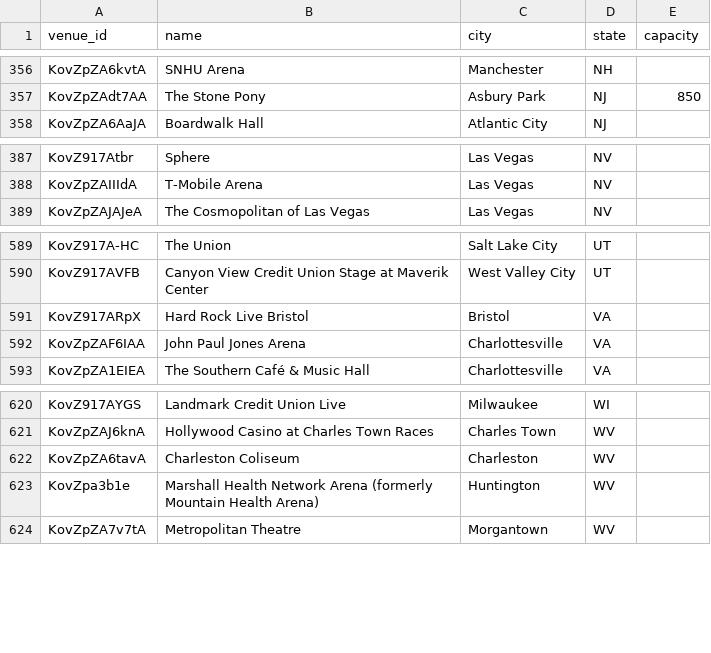
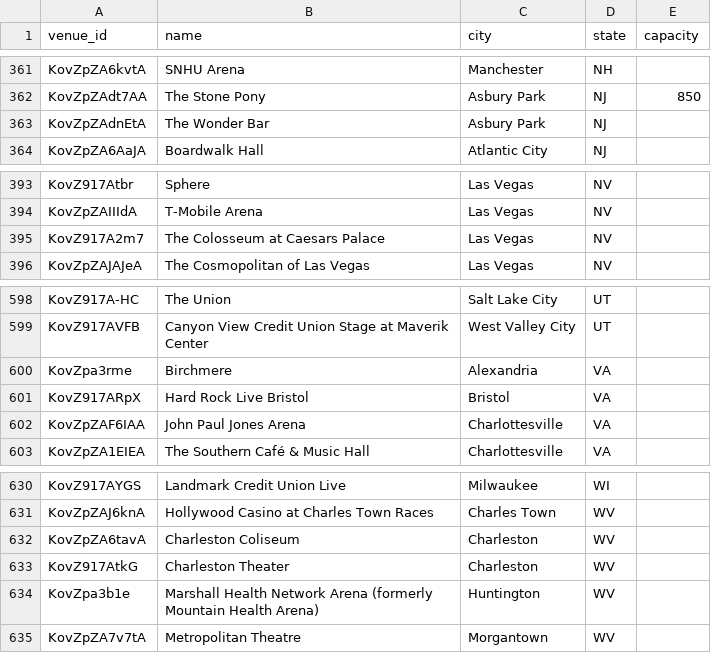
Before and after one commit to TylerWichman/presalewatch, a CSV file: db/venues.csv, drawn as a sheet; only a part is shown, gaps mark what is left out; the diff covers the shown part only.

```diff
--- a/db/venues.csv
+++ b/db/venues.csv
@@ -357,2 +362,3 @@ KovZpZA6kvtA,SNHU Arena,Manchester,NH,
 KovZpZAdt7AA,The Stone Pony,Asbury Park,NJ,850
+KovZpZAdnEtA,The Wonder Bar,Asbury Park,NJ,
 KovZpZA6AaJA,Boardwalk Hall,Atlantic City,NJ,
@@ -388,2 +394,3 @@ KovZ917Atbr,Sphere,Las Vegas,NV,
 KovZpZAIIIdA,T-Mobile Arena,Las Vegas,NV,
+KovZ917A2m7,The Colosseum at Caesars Palace,Las Vegas,NV,
 KovZpZAJAJeA,The Cosmopolitan of Las Vegas,Las Vegas,NV,
@@ -590,2 +599,3 @@ KovZ917A-HC,The Union,Salt Lake City,UT,
 KovZ917AVFB,Canyon View Credit Union Stage at Maverik Center,West Valley City,UT,
+KovZpa3rme,Birchmere,Alexandria,VA,
 KovZ917ARpX,Hard Rock Live Bristol,Bristol,VA,
@@ -622,2 +632,3 @@ KovZpZAJ6knA,Hollywood Casino at Charles Town Races,Charles Town,WV,
 KovZpZA6tavA,Charleston Coliseum,Charleston,WV,
+KovZ917AtkG,Charleston Theater,Charleston,WV,
 KovZpa3b1e,Marshall Health Network Arena (formerly Mountain Health Arena),Huntington,WV,
```
Also changed, not shown: 7 added rows elsewhere in this file, db/artists.csv, 4 other files.
